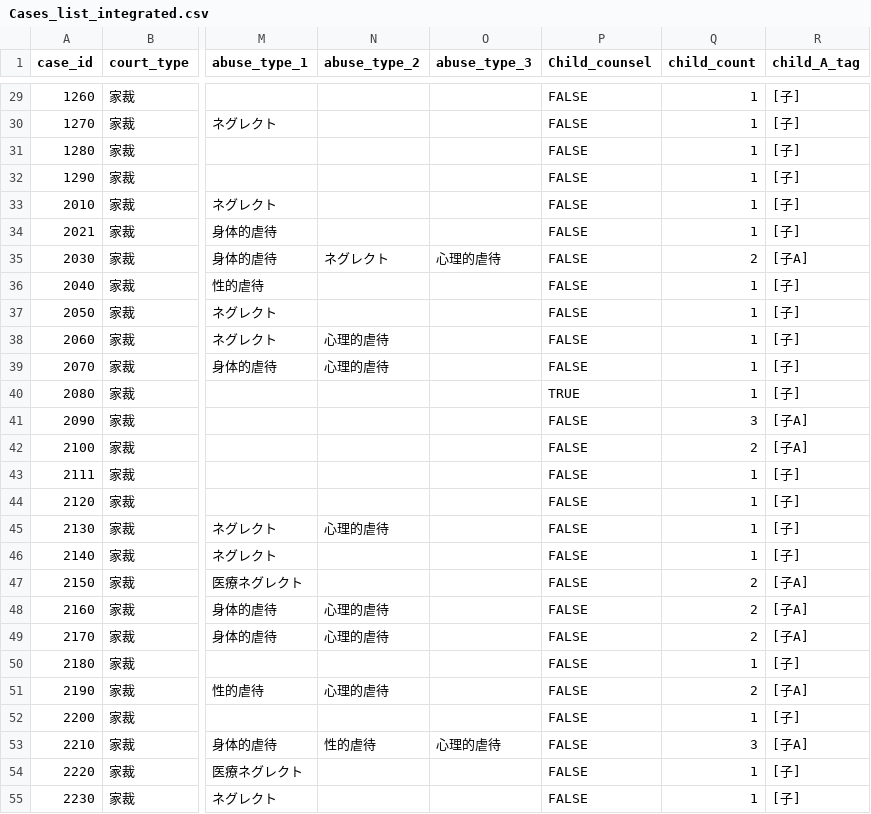
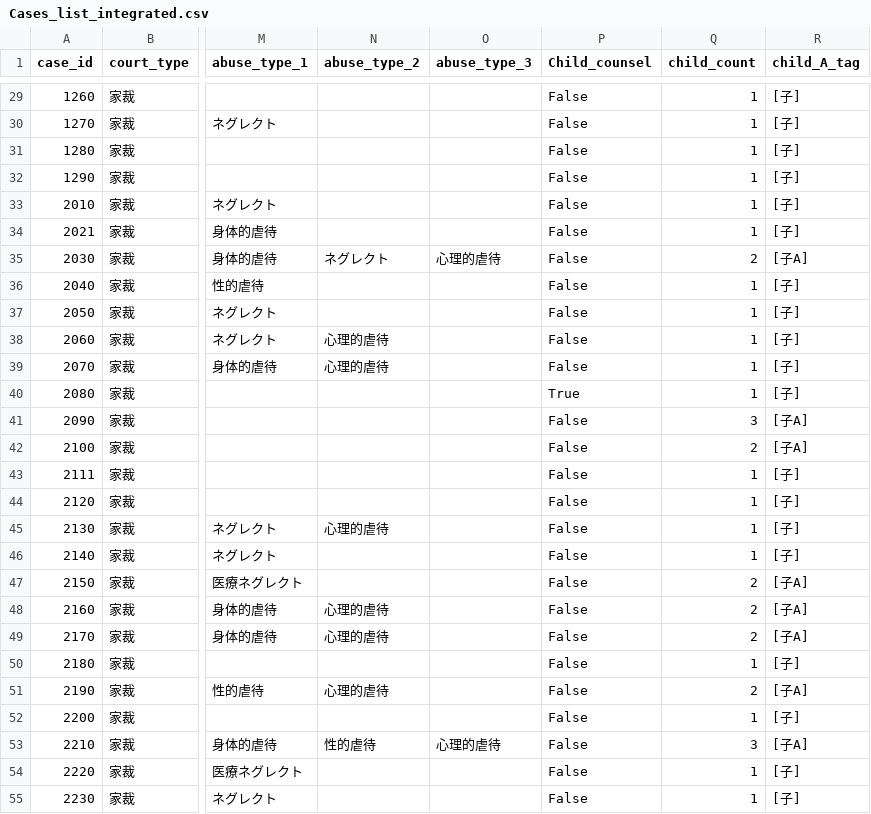
Before and after one commit to bullts95/Chiken_10, a CSV file: Cases_list_integrated.csv, drawn as a sheet; only a part is shown, gaps mark what is left out; the diff covers the shown part only; the diff names each change by its address in the sheet, - before the commit and + after, or states it on an @@ line.

```diff
--- a/Cases_list_integrated.csv
+++ b/Cases_list_integrated.csv
-P29:P39 (Child_counsel): FALSE
+P29:P39 (Child_counsel): False
-P40 (Child_counsel): TRUE
+P40 (Child_counsel): True
-P41:P55 (Child_counsel): FALSE
+P41:P55 (Child_counsel): False
```
Also changed, not shown: 80 edited cells elsewhere in this file.
